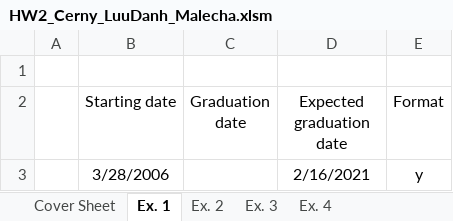
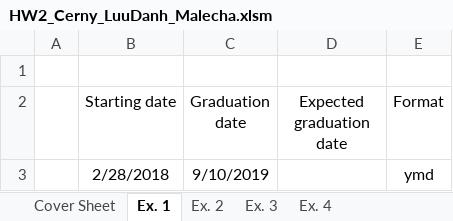
Before and after one commit to luutomas/financial-modelling-with-VBA, an Excel workbook: HW2_Cerny_LuuDanh_Malecha.xlsm, sheet Ex. 1, drawn as a sheet; values as stored, in another font and other column widths than the file's, no borders; charts and pictures not drawn; removed rows and columns are numbered as before the commit, all else as after; the diff names each change by its address in the sheet, - before the commit and + after, or states it on an @@ line.

```diff
--- a/HW2_Cerny_LuuDanh_Malecha.xlsm (sheet Ex. 1)
+++ b/HW2_Cerny_LuuDanh_Malecha.xlsm (sheet Ex. 1)
-row 3:  | 3/28/2006 |  | 2/16/2021 | y
+row 3:  | 2/28/2018 | 9/10/2019 |  | ymd
```
Also changed, not shown: sheet Ex. 4, sheet Ex. 2, charts or pictures.
